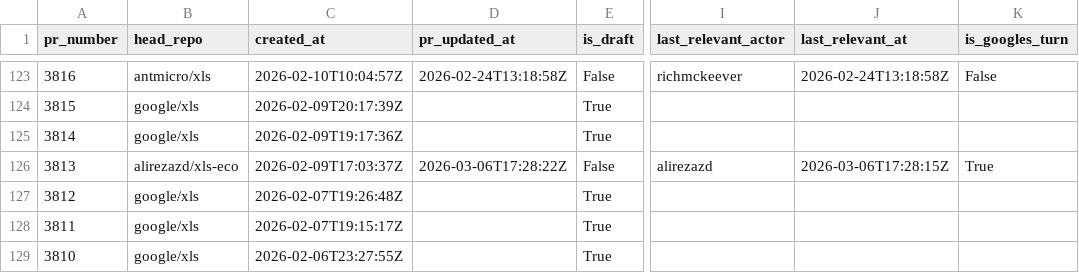
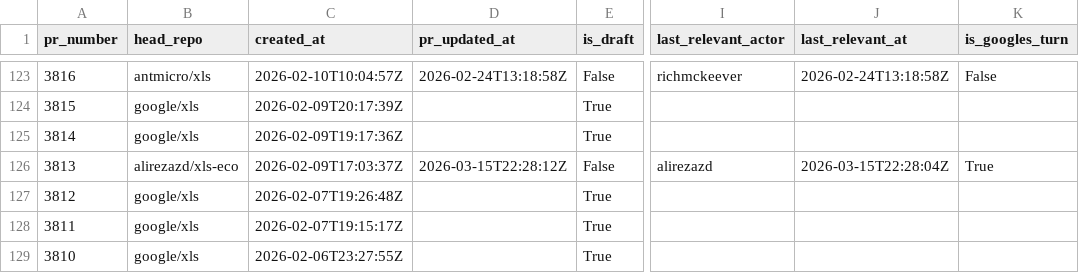
Before and after one commit to xlsynth/xls-pr-data, a CSV file: pr_data.csv, drawn as a sheet; only a part is shown, gaps mark what is left out; the diff names each change by its address in the sheet, - before the commit and + after, or states it on an @@ line.

```diff
--- a/pr_data.csv
+++ b/pr_data.csv
-D126 (pr_updated_at): 2026-03-06T17:28:22Z
+D126 (pr_updated_at): 2026-03-15T22:28:12Z
-J126 (last_relevant_at): 2026-03-06T17:28:15Z
+J126 (last_relevant_at): 2026-03-15T22:28:04Z
```
Also changed, not shown: 2 other files.
